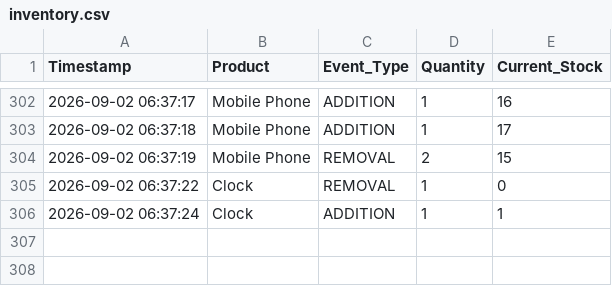
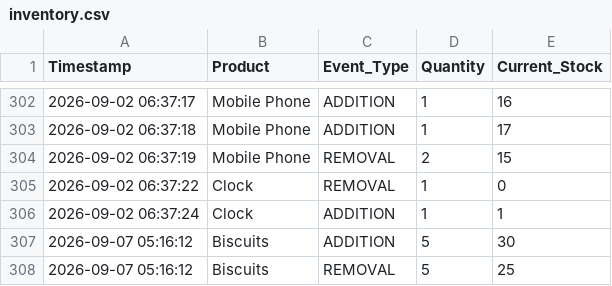
Before and after one commit to vinaykumar35678-source/smart-inventory-management-system-, a CSV file: smart_shelf/inventory.csv, drawn as a sheet; only a part is shown, gaps mark what is left out; the diff names each change by its address in the sheet, - before the commit and + after, or states it on an @@ line.

```diff
--- a/smart_shelf/inventory.csv
+++ b/smart_shelf/inventory.csv
+row 307: 2026-09-07 05:16:12 | Biscuits | ADDITION | 5 | 30
+row 308: 2026-09-07 05:16:12 | Biscuits | REMOVAL | 5 | 25
```
Also changed, not shown: 41 other files.
